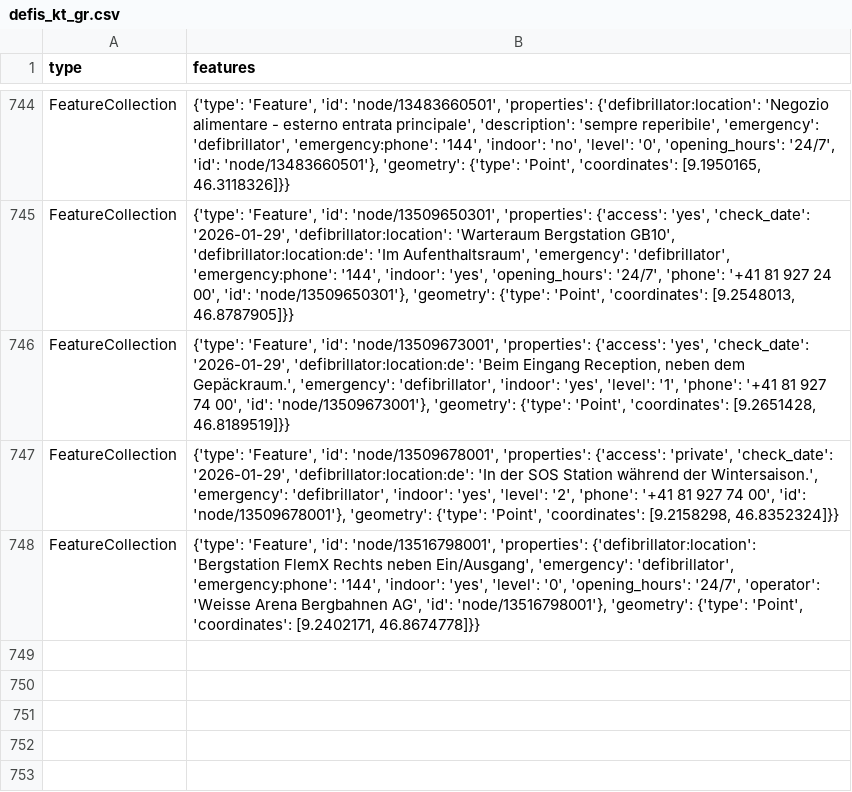
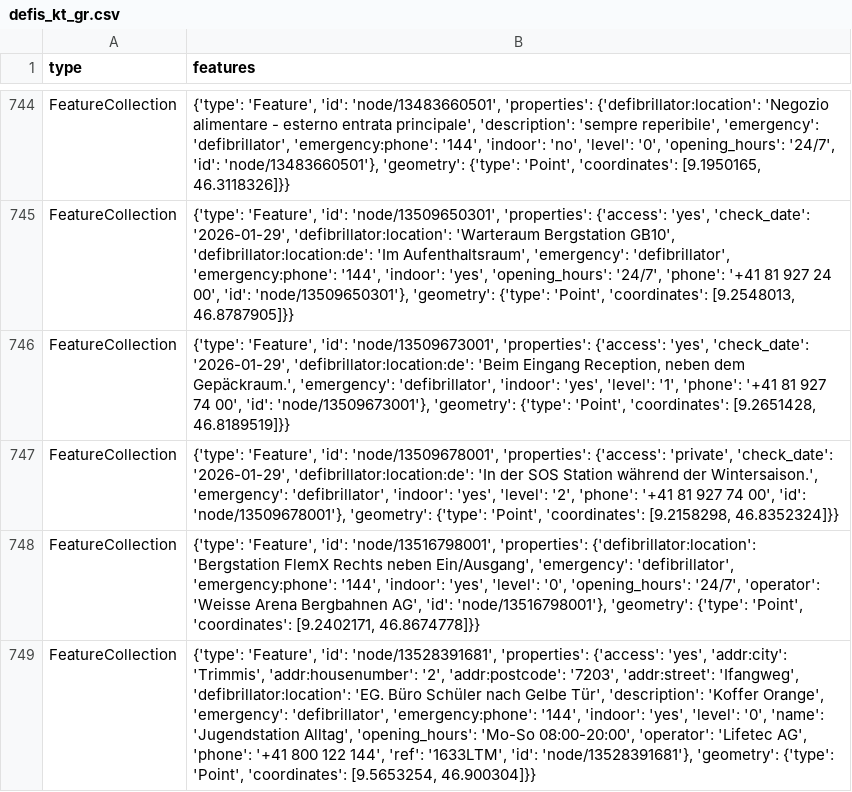
Before and after one commit to Vento-Nuenenen/defi_data, a CSV file: data/csv/defis_kt_gr.csv, drawn as a sheet; only a part is shown, gaps mark what is left out; the diff names each change by its address in the sheet, - before the commit and + after, or states it on an @@ line.

```diff
--- a/data/csv/defis_kt_gr.csv
+++ b/data/csv/defis_kt_gr.csv
+row 749: FeatureCollection | {'type': 'Feature', 'id': 'node/13528391681', 'properties': {'access': 'yes', 'addr:city': 'Trimmis', 'addr:housenumber': '2', 'addr:postcode': '7203', 'addr:street': 'Ifangweg', 'defibrillator:location': 'EG. Büro Schüler nach Gelbe Tür', 'description': 'Koffer Orange', 'emergency': 'defibrillator', 'emergency:phone': '144', 'indoor': 'yes', 'level': '0', 'name': 'Jugendstation Alltag', 'opening_hours': 'Mo-So 08:00-20:00', 'operator': 'Lifetec AG', 'phone': '+41 800 122 144', 'ref': '1633LTM', 'id': 'node/13528391681'}, 'geometry': {'type': 'Point', 'coordinates': [9.5653254, 46.900304]}}
```
Also changed, not shown: data/csv/defis_dispo_knzsg.csv, data/csv/defis_kt_ag.csv, 9 other files.
